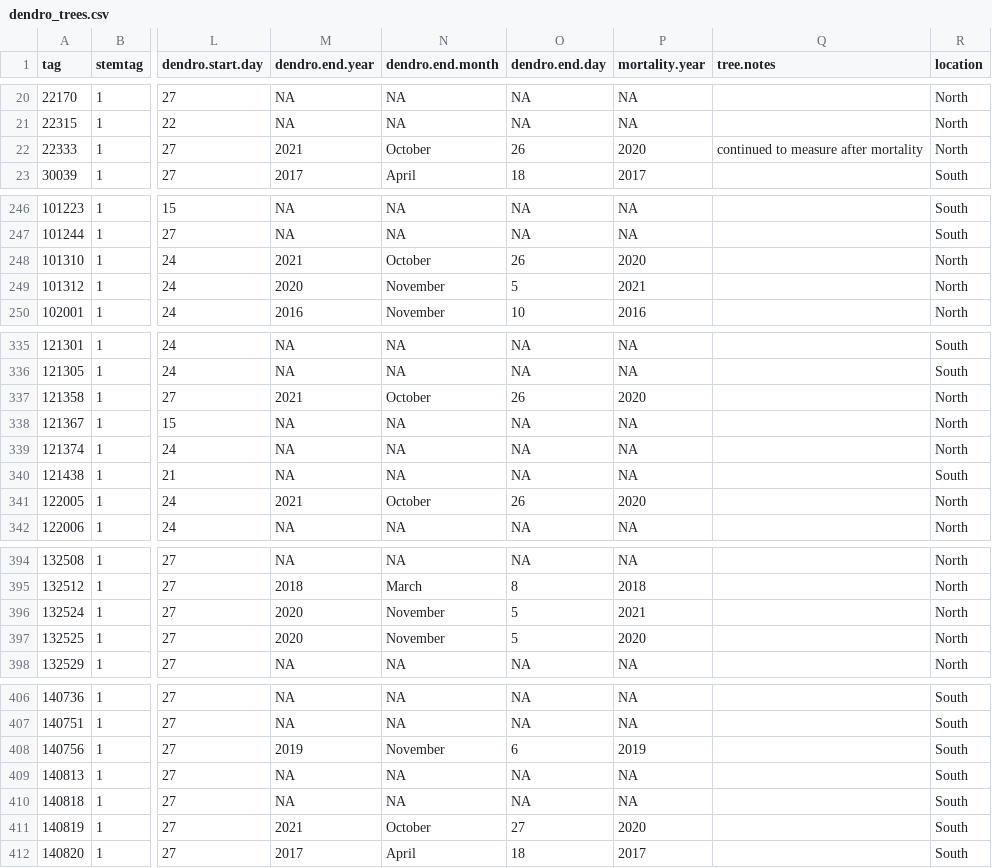
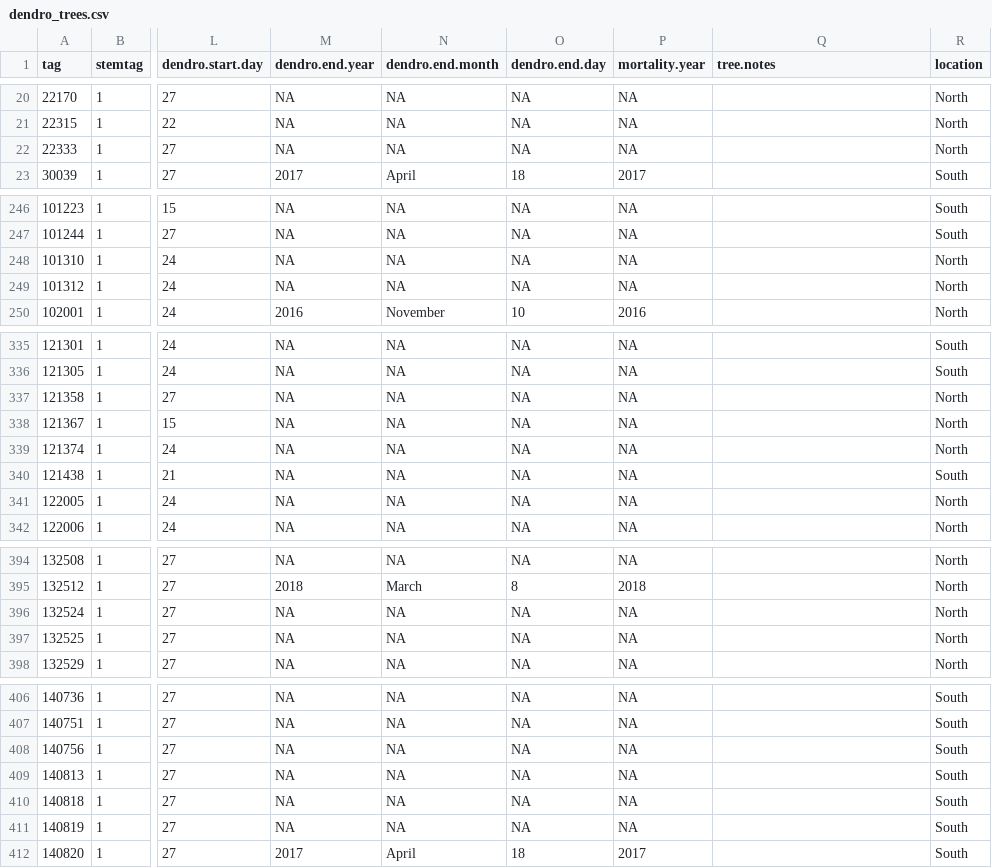
Before and after one commit to SCBI-ForestGEO/Dendrobands, a CSV file: data/dendro_trees.csv, drawn as a sheet; only a part is shown, gaps mark what is left out; the diff covers the shown part only; the diff names each change by its address in the sheet, - before the commit and + after, or states it on an @@ line.

```diff
--- a/data/dendro_trees.csv
+++ b/data/dendro_trees.csv
-M22 (dendro.end.year): 2021
+M22 (dendro.end.year): NA
-N22 (dendro.end.month): October
+N22 (dendro.end.month): NA
-O22 (dendro.end.day): 26
+O22 (dendro.end.day): NA
-P22 (mortality.year): 2020
+P22 (mortality.year): NA
-Q22 (tree.notes): continued to measure after mortality
+Q22 (tree.notes): (empty)
-M248 (dendro.end.year): 2021
+M248 (dendro.end.year): NA
-N248 (dendro.end.month): October
+N248 (dendro.end.month): NA
-O248 (dendro.end.day): 26
+O248 (dendro.end.day): NA
-P248 (mortality.year): 2020
+P248 (mortality.year): NA
-M249 (dendro.end.year): 2020
+M249 (dendro.end.year): NA
-N249 (dendro.end.month): November
+N249 (dendro.end.month): NA
-O249 (dendro.end.day): 5
+O249 (dendro.end.day): NA
-P249 (mortality.year): 2021
+P249 (mortality.year): NA
-M337 (dendro.end.year): 2021
+M337 (dendro.end.year): NA
-N337 (dendro.end.month): October
+N337 (dendro.end.month): NA
-O337 (dendro.end.day): 26
+O337 (dendro.end.day): NA
-P337 (mortality.year): 2020
+P337 (mortality.year): NA
-M341 (dendro.end.year): 2021
+M341 (dendro.end.year): NA
-N341 (dendro.end.month): October
+N341 (dendro.end.month): NA
-O341 (dendro.end.day): 26
+O341 (dendro.end.day): NA
-P341 (mortality.year): 2020
+P341 (mortality.year): NA
-M396:M397 (dendro.end.year): 2020
+M396:M397 (dendro.end.year): NA
-N396:N397 (dendro.end.month): November
+N396:N397 (dendro.end.month): NA
-O396:O397 (dendro.end.day): 5
+O396:O397 (dendro.end.day): NA
-P396 (mortality.year): 2021
+P396 (mortality.year): NA
-P397 (mortality.year): 2020
+P397 (mortality.year): NA
-M408 (dendro.end.year): 2019
+M408 (dendro.end.year): NA
-N408 (dendro.end.month): November
+N408 (dendro.end.month): NA
-O408 (dendro.end.day): 6
+O408 (dendro.end.day): NA
-P408 (mortality.year): 2019
+P408 (mortality.year): NA
-M411 (dendro.end.year): 2021
+M411 (dendro.end.year): NA
-N411 (dendro.end.month): October
+N411 (dendro.end.month): NA
-O411 (dendro.end.day): 27
+O411 (dendro.end.day): NA
-P411 (mortality.year): 2020
+P411 (mortality.year): NA
```
Also changed, not shown: 144 edited cells elsewhere in this file, 3 other files.
